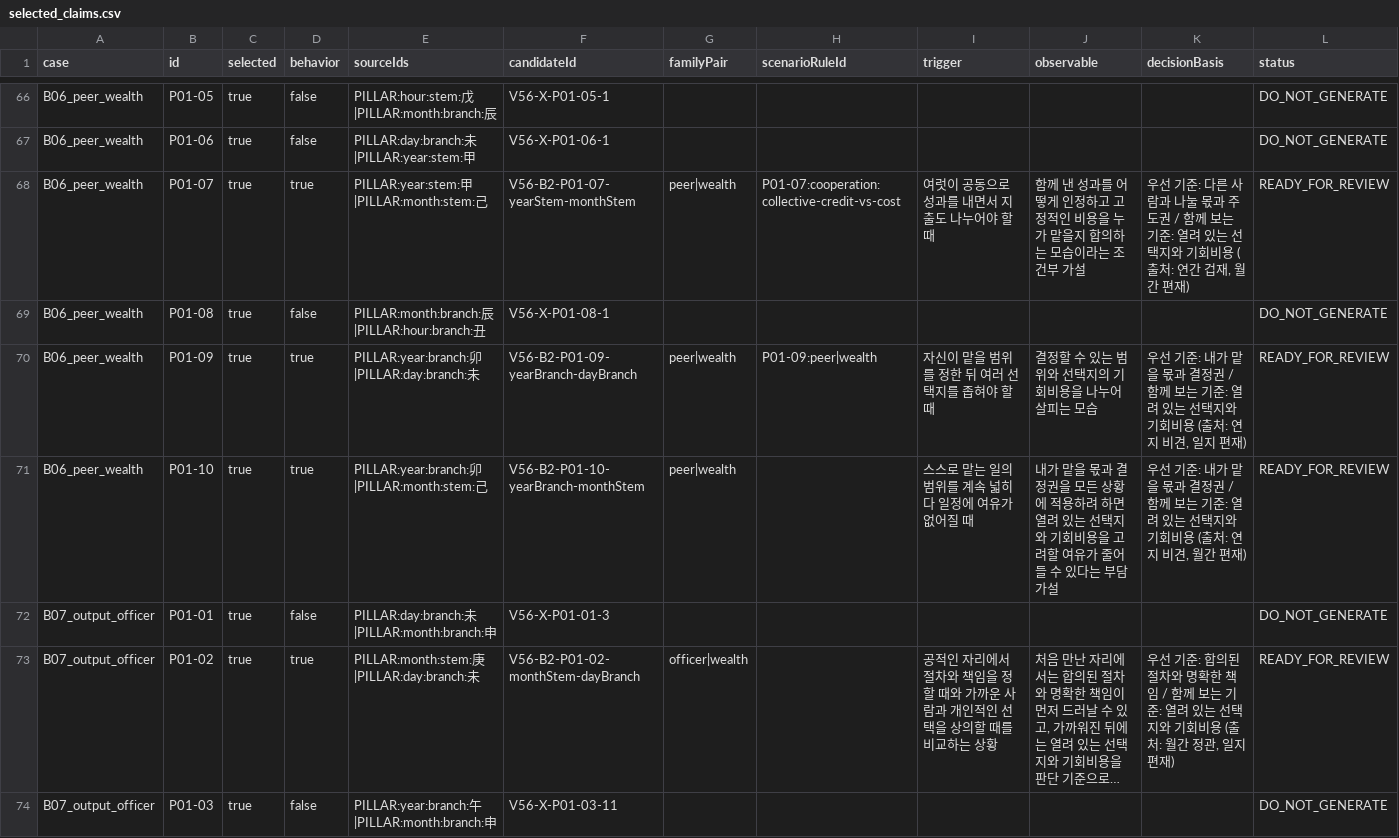
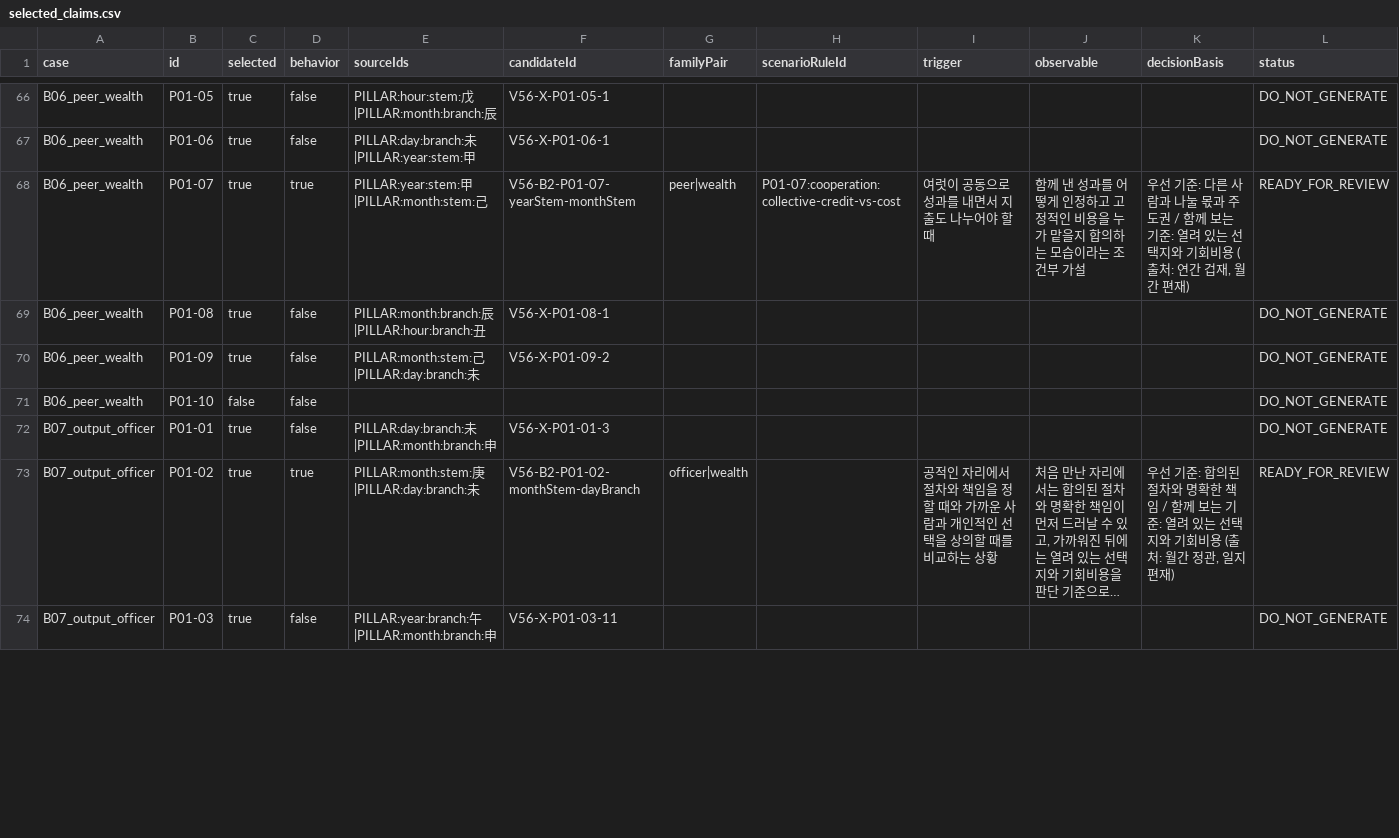
Before and after one commit to jimin-song1/POSTPOST, a CSV file: docs/v11_cross_chart/selected_claims.csv, drawn as a sheet; only a part is shown, gaps mark what is left out; long unchanged cells end in …; removed rows and columns are numbered as before the commit, all else as after; rows hold the shown columns only; the diff covers the shown part only; the diff names each change by its address in the sheet, - before the commit and + after, or states it on an @@ line.

```diff
--- a/docs/v11_cross_chart/selected_claims.csv
+++ b/docs/v11_cross_chart/selected_claims.csv
-D70 (behavior): true
+D70 (behavior): false
-E70 (sourceIds): PILLAR:year:branch:卯|PILLAR:day:branch:未
+E70 (sourceIds): PILLAR:month:stem:己|PILLAR:day:branch:未
-F70 (candidateId): V56-B2-P01-09-yearBranch-dayBranch
+F70 (candidateId): V56-X-P01-09-2
-G70 (familyPair): peer|wealth
+G70 (familyPair): (empty)
-H70 (scenarioRuleId): P01-09:peer|wealth
+H70 (scenarioRuleId): (empty)
-I70 (trigger): 자신이 맡을 범위를 정한 뒤 여러 선택지를 좁혀야 할 때
+I70 (trigger): (empty)
-J70 (observable): 결정할 수 있는 범위와 선택지의 기회비용을 나누어 살피는 모습
+J70 (observable): (empty)
-K70 (decisionBasis): 우선 기준: 내가 맡을 몫과 결정권 / 함께 보는 기준: 열려 있는 선택지와 기회비용 (출처: 연지 비견, 일지 편재)
+K70 (decisionBasis): (empty)
-L70 (status): READY_FOR_REVIEW
+L70 (status): DO_NOT_GENERATE
-row 71: B06_peer_wealth | P01-10 | true | true | PILLAR:year:branch:卯|PILLAR:month:stem:己 | V56-B2-P01-10-yearBranch-monthStem | peer|wealth |  | 스스로 맡는 일의 범위를 계속 넓히다 일정에 여유가 없어질 때 | 내가 맡을 몫과 결정권을 모든 상황에 적용하려 하면 열려 있는 선택지와 기회비용을 고려할 여유가 줄어들 수 있다는 부담 가설 | 우선 기준: 내가 맡을 몫과 결정권 / 함께 보는 기준: 열려 있는 선택지와 기회비용 (출처: 연지 비견, 월간 편재) | READY_FOR_REVIEW
+row 71: B06_peer_wealth | P01-10 | false | false |  |  |  |  |  |  |  | DO_NOT_GENERATE
```
Also changed, not shown: 3 added rows, 3 removed rows and 110 edited cells elsewhere in this file, docs/v11_cross_chart/cases.csv, docs/v11_cross_chart/per_section.csv, 43 other files.
